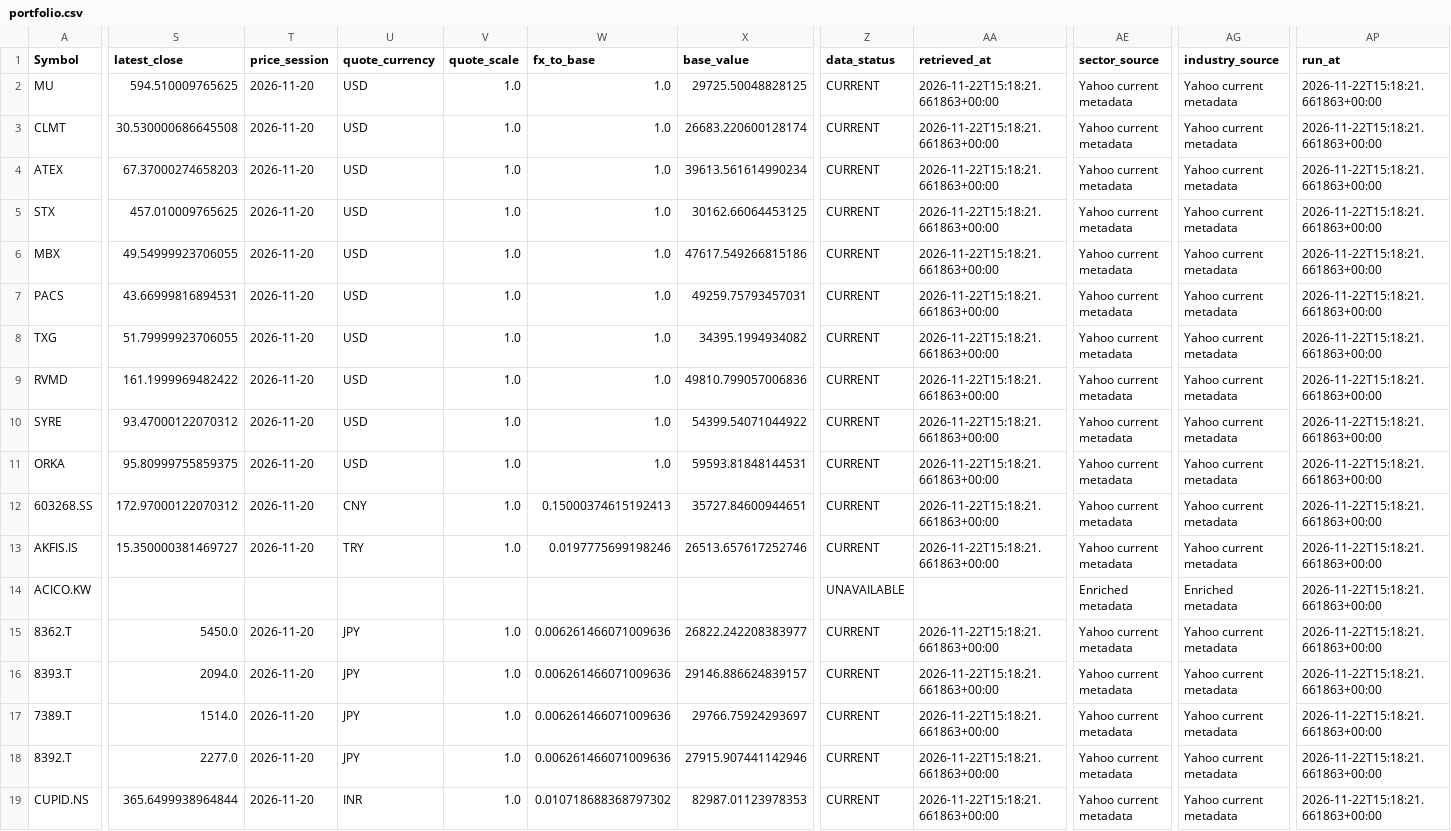
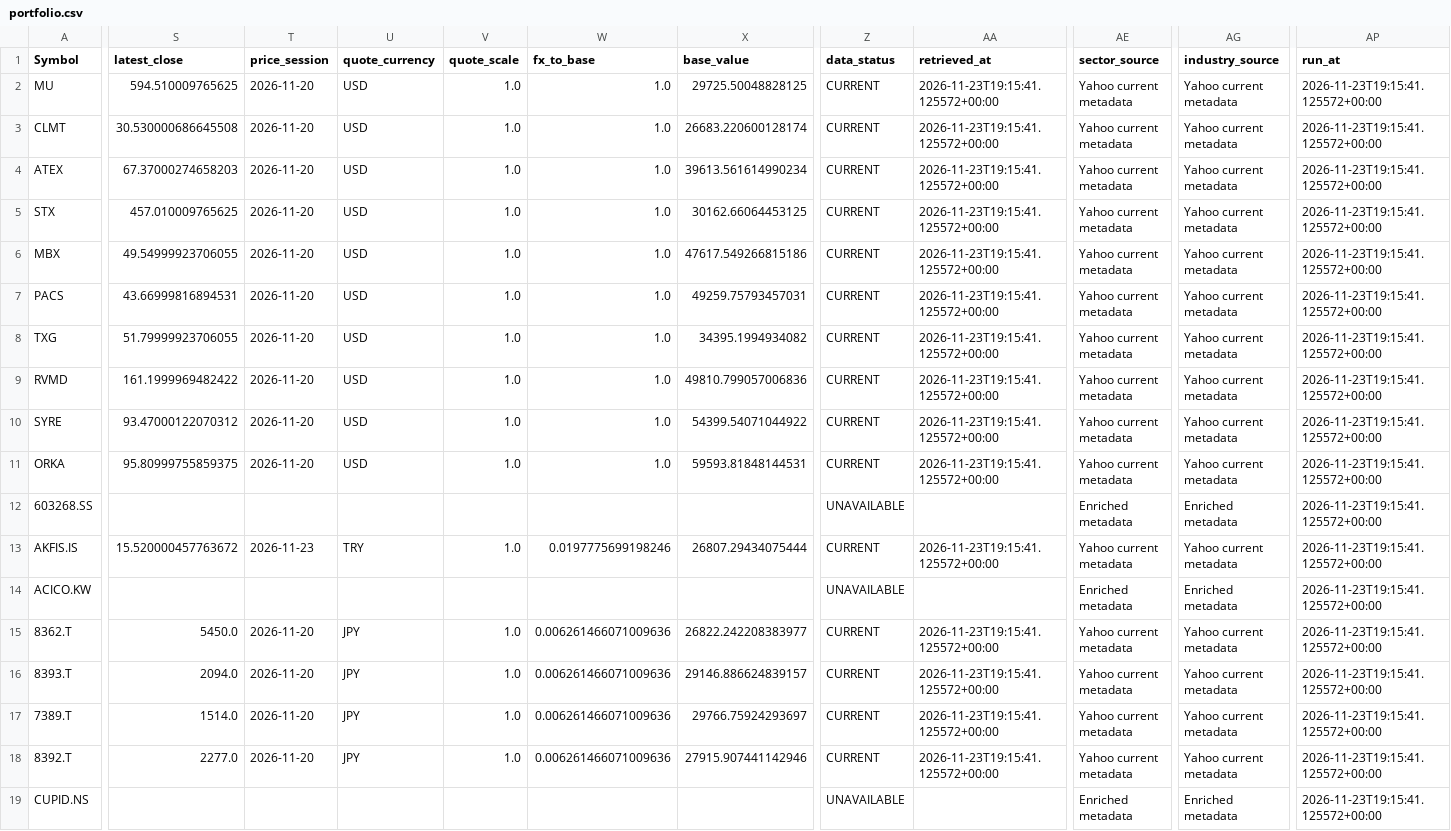
Before and after one commit to marcus-kung/BTC, a CSV file: daily_monitor/output/portfolio.csv, drawn as a sheet; only a part is shown, gaps mark what is left out; the diff covers the shown part only; the diff names each change by its address in the sheet, - before the commit and + after, or states it on an @@ line.

```diff
--- a/daily_monitor/output/portfolio.csv
+++ b/daily_monitor/output/portfolio.csv
-AA2:AA11 (retrieved_at): 2026-11-22T15:18:21.661863+00:00
+AA2:AA11 (retrieved_at): 2026-11-23T19:15:41.125572+00:00
-AP2:AP19 (run_at): 2026-11-22T15:18:21.661863+00:00
+AP2:AP19 (run_at): 2026-11-23T19:15:41.125572+00:00
-S12 (latest_close): 172.97000122070312
+S12 (latest_close): (empty)
-T12 (price_session): 2026-11-20
+T12 (price_session): (empty)
-U12 (quote_currency): CNY
+U12 (quote_currency): (empty)
-V12 (quote_scale): 1.0
+V12 (quote_scale): (empty)
-W12 (fx_to_base): 0.15000374615192413
+W12 (fx_to_base): (empty)
-X12 (base_value): 35727.84600944651
+X12 (base_value): (empty)
-Z12 (data_status): CURRENT
+Z12 (data_status): UNAVAILABLE
-AA12 (retrieved_at): 2026-11-22T15:18:21.661863+00:00
+AA12 (retrieved_at): (empty)
-AE12 (sector_source): Yahoo current metadata
+AE12 (sector_source): Enriched metadata
-AG12 (industry_source): Yahoo current metadata
+AG12 (industry_source): Enriched metadata
-S13 (latest_close): 15.350000381469727
+S13 (latest_close): 15.520000457763672
-T13 (price_session): 2026-11-20
+T13 (price_session): 2026-11-23
-X13 (base_value): 26513.657617252746
+X13 (base_value): 26807.29434075444
-AA13 (retrieved_at): 2026-11-22T15:18:21.661863+00:00
+AA13 (retrieved_at): 2026-11-23T19:15:41.125572+00:00
-AA15:AA18 (retrieved_at): 2026-11-22T15:18:21.661863+00:00
+AA15:AA18 (retrieved_at): 2026-11-23T19:15:41.125572+00:00
-S19 (latest_close): 365.6499938964844
+S19 (latest_close): (empty)
-T19 (price_session): 2026-11-20
+T19 (price_session): (empty)
-U19 (quote_currency): INR
+U19 (quote_currency): (empty)
-V19 (quote_scale): 1.0
+V19 (quote_scale): (empty)
-W19 (fx_to_base): 0.010718688368797302
+W19 (fx_to_base): (empty)
-X19 (base_value): 82987.01123978353
+X19 (base_value): (empty)
-Z19 (data_status): CURRENT
+Z19 (data_status): UNAVAILABLE
-AA19 (retrieved_at): 2026-11-22T15:18:21.661863+00:00
+AA19 (retrieved_at): (empty)
-AE19 (sector_source): Yahoo current metadata
+AE19 (sector_source): Enriched metadata
-AG19 (industry_source): Yahoo current metadata
+AG19 (industry_source): Enriched metadata
```
Also changed, not shown: 19 edited cells elsewhere in this file, 4 other files.
